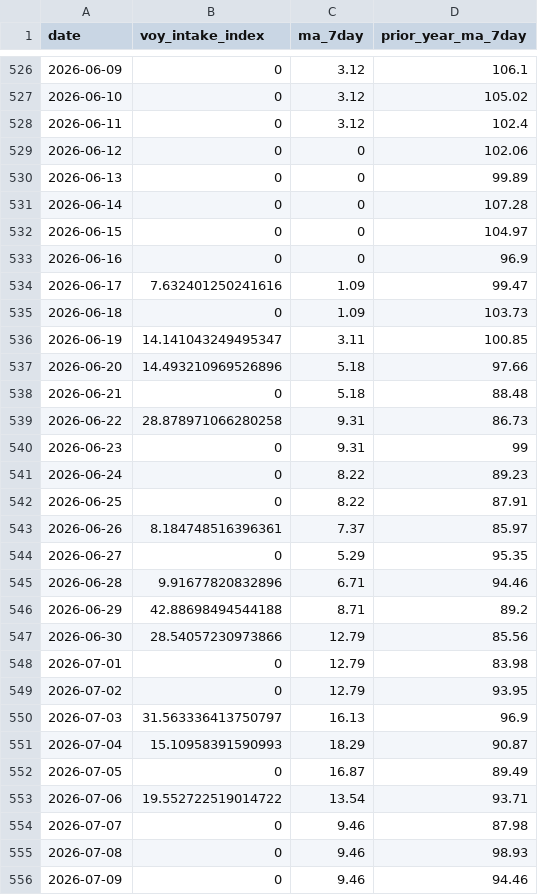
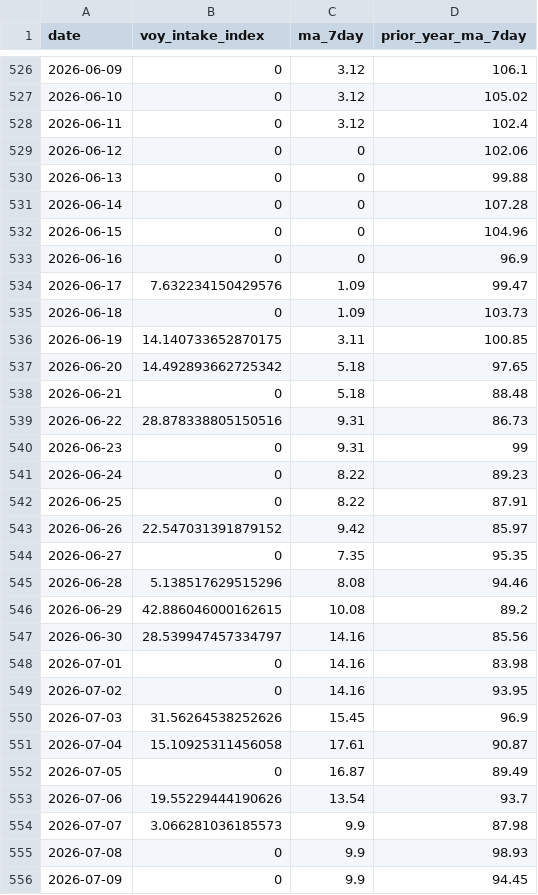
Before and after one commit to JulienHoarauEngie/EnergyScan, a CSV file: crude_oil_export_voy_intake_index.csv, drawn as a sheet; only a part is shown, gaps mark what is left out; the diff covers the shown part only.

Commit message:
Fix values in crude oil export intake index
Corrected values for crude oil export data, adjusting specific entries for accuracy.

```diff
--- a/crude_oil_export_voy_intake_index.csv
+++ b/crude_oil_export_voy_intake_index.csv
@@ -529,12 +529,12 @@ date,voy_intake_index,ma_7day,prior_year_ma_7day
 2026-06-12,0,0,102.06
-2026-06-13,0,0,99.89
+2026-06-13,0,0,99.88
 2026-06-14,0,0,107.28
-2026-06-15,0,0,104.97
+2026-06-15,0,0,104.96
 2026-06-16,0,0,96.9
-2026-06-17,7.632401250241616,1.09,99.47
+2026-06-17,7.632234150429576,1.09,99.47
 2026-06-18,0,1.09,103.73
-2026-06-19,14.141043249495347,3.11,100.85
-2026-06-20,14.493210969526896,5.18,97.66
+2026-06-19,14.140733652870175,3.11,100.85
+2026-06-20,14.492893662725342,5.18,97.65
 2026-06-21,0,5.18,88.48
-2026-06-22,28.878971066280258,9.31,86.73
+2026-06-22,28.878338805150516,9.31,86.73
 2026-06-23,0,9.31,99
@@ -542,15 +542,15 @@ date,voy_intake_index,ma_7day,prior_year_ma_7day
 2026-06-25,0,8.22,87.91
-2026-06-26,8.184748516396361,7.37,85.97
-2026-06-27,0,5.29,95.35
-2026-06-28,9.91677820832896,6.71,94.46
-2026-06-29,42.88698494544188,8.71,89.2
-2026-06-30,28.54057230973866,12.79,85.56
-2026-07-01,0,12.79,83.98
-2026-07-02,0,12.79,93.95
-2026-07-03,31.563336413750797,16.13,96.9
-2026-07-04,15.10958391590993,18.29,90.87
+2026-06-26,22.547031391879152,9.42,85.97
+2026-06-27,0,7.35,95.35
+2026-06-28,5.138517629515296,8.08,94.46
+2026-06-29,42.886046000162615,10.08,89.2
+2026-06-30,28.539947457334797,14.16,85.56
+2026-07-01,0,14.16,83.98
+2026-07-02,0,14.16,93.95
+2026-07-03,31.56264538252626,15.45,96.9
+2026-07-04,15.10925311456058,17.61,90.87
 2026-07-05,0,16.87,89.49
-2026-07-06,19.552722519014722,13.54,93.71
-2026-07-07,0,9.46,87.98
-2026-07-08,0,9.46,98.93
-2026-07-09,0,9.46,94.46
+2026-07-06,19.55229444190626,13.54,93.7
+2026-07-07,3.066281036185573,9.9,87.98
+2026-07-08,0,9.9,98.93
+2026-07-09,0,9.9,94.45
```
Also changed, not shown: 8 added rows and 1 edited cell elsewhere in this file.
